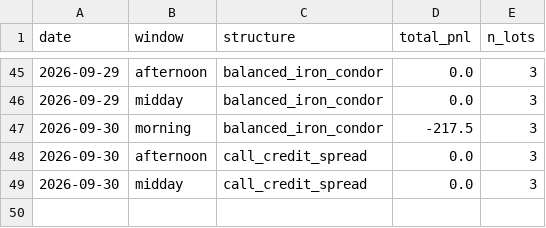
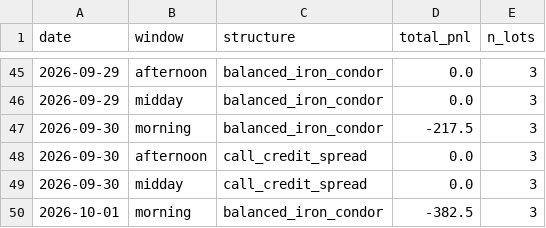
Before and after one commit to shailendrapp/0DTE_Claude_Trading_System, a CSV file: state/pnl_log.csv, drawn as a sheet; only a part is shown, gaps mark what is left out; the diff names each change by its address in the sheet, - before the commit and + after, or states it on an @@ line.

Commit message:
monitor state: 2026-10-01T18:58:15Z

```diff
--- a/state/pnl_log.csv
+++ b/state/pnl_log.csv
+row 50: 2026-10-01 | morning | balanced_iron_condor | -382.5 | 3
```
Also changed, not shown: 2 other files.
